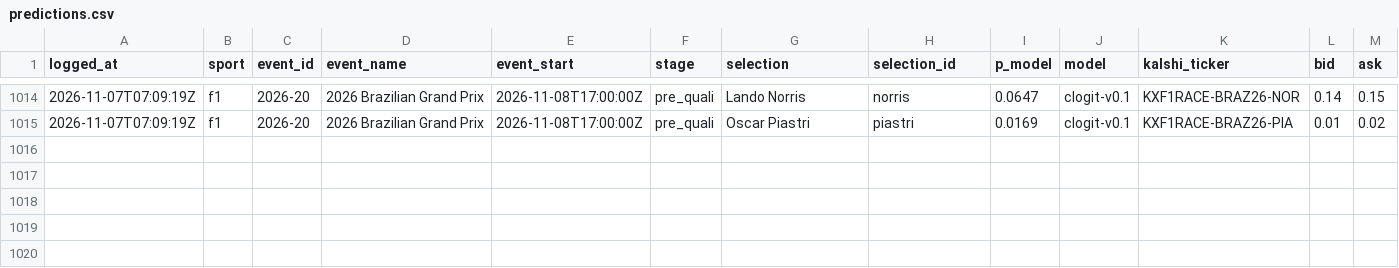
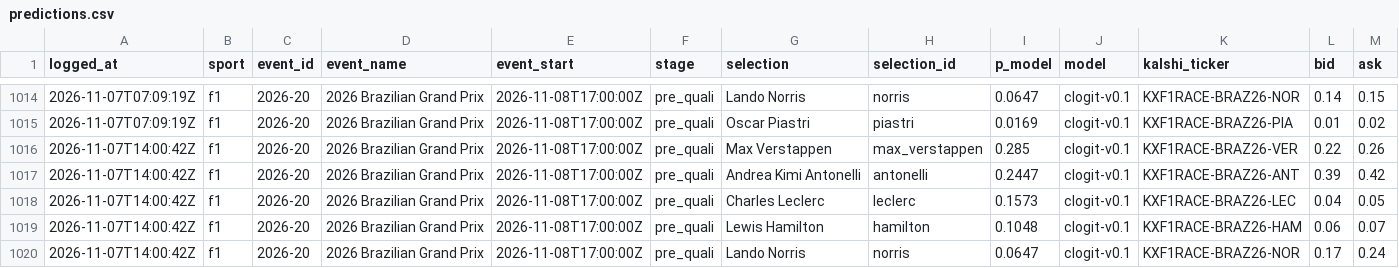
Before and after one commit to huuhuannt1998/f1-lol-quant, a CSV file: ledger/predictions.csv, drawn as a sheet; only a part is shown, gaps mark what is left out; rows hold the shown columns only; the diff names each change by its address in the sheet, - before the commit and + after, or states it on an @@ line.

```diff
--- a/ledger/predictions.csv
+++ b/ledger/predictions.csv
+row 1016: 2026-11-07T14:00:42Z | f1 | 2026-20 | 2026 Brazilian Grand Prix | 2026-11-08T17:00:00Z | pre_quali | Max Verstappen | max_verstappen | 0.285 | clogit-v0.1 | KXF1RACE-BRAZ26-VER | 0.22 | 0.26
+row 1017: 2026-11-07T14:00:42Z | f1 | 2026-20 | 2026 Brazilian Grand Prix | 2026-11-08T17:00:00Z | pre_quali | Andrea Kimi Antonelli | antonelli | 0.2447 | clogit-v0.1 | KXF1RACE-BRAZ26-ANT | 0.39 | 0.42
+row 1018: 2026-11-07T14:00:42Z | f1 | 2026-20 | 2026 Brazilian Grand Prix | 2026-11-08T17:00:00Z | pre_quali | Charles Leclerc | leclerc | 0.1573 | clogit-v0.1 | KXF1RACE-BRAZ26-LEC | 0.04 | 0.05
+row 1019: 2026-11-07T14:00:42Z | f1 | 2026-20 | 2026 Brazilian Grand Prix | 2026-11-08T17:00:00Z | pre_quali | Lewis Hamilton | hamilton | 0.1048 | clogit-v0.1 | KXF1RACE-BRAZ26-HAM | 0.06 | 0.07
+row 1020: 2026-11-07T14:00:42Z | f1 | 2026-20 | 2026 Brazilian Grand Prix | 2026-11-08T17:00:00Z | pre_quali | Lando Norris | norris | 0.0647 | clogit-v0.1 | KXF1RACE-BRAZ26-NOR | 0.17 | 0.24
```
Also changed, not shown: 3 other files.
